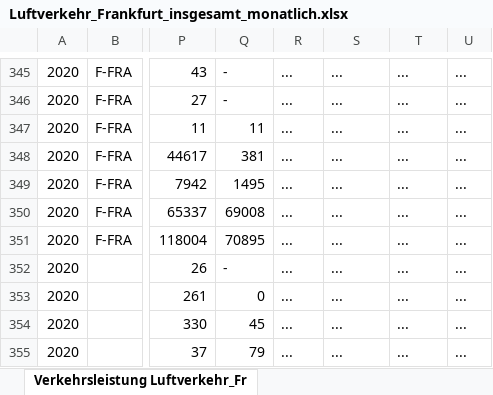
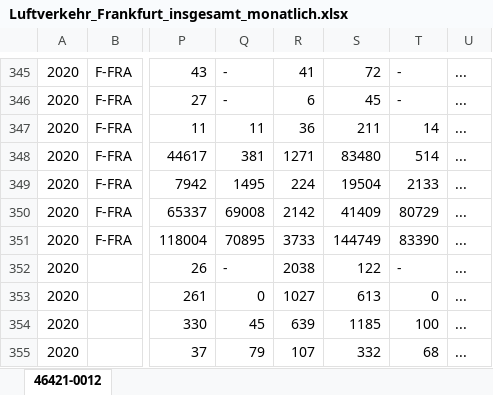
Before and after one commit to hannesk95/AMI, an Excel workbook: data/mobility/raw_data/Luftverkehr_Frankfurt_insgesamt_monatlich.xlsx, sheet 46421-0012, drawn as a sheet; only a part is shown, gaps mark what is left out; values as stored, in another font and other column widths than the file's, no borders; the diff covers the shown part only; the diff names each change by its address in the sheet, - before the commit and + after, or states it on an @@ line.

```diff
--- a/data/mobility/raw_data/Luftverkehr_Frankfurt_insgesamt_monatlich.xlsx (sheet 46421-0012)
+++ b/data/mobility/raw_data/Luftverkehr_Frankfurt_insgesamt_monatlich.xlsx (sheet 46421-0012)
-sheet tab: Verkehrsleistung Luftverkehr_Fr
+sheet tab: 46421-0012
-R345: ...
+R345: 41
-S345: ...
+S345: 72
-T345:T346: ...
+T345:T346: -
-R346: ...
+R346: 6
-S346: ...
+S346: 45
-R347: ...
+R347: 36
-S347: ...
+S347: 211
-T347: ...
+T347: 14
-R348: ...
+R348: 1271
-S348: ...
+S348: 83480
-T348: ...
+T348: 514
-R349: ...
+R349: 224
-S349: ...
+S349: 19504
-T349: ...
+T349: 2133
-R350: ...
+R350: 2142
-S350: ...
+S350: 41409
-T350: ...
+T350: 80729
-R351: ...
+R351: 3733
-S351: ...
+S351: 144749
-T351: ...
+T351: 83390
-R352: ...
+R352: 2038
-S352: ...
+S352: 122
-T352: ...
+T352: -
-R353: ...
+R353: 1027
-S353: ...
+S353: 613
-T353: ...
+T353: 0
-R354: ...
+R354: 639
-S354: ...
+S354: 1185
-T354: ...
+T354: 100
-R355: ...
+R355: 107
-S355: ...
+S355: 332
-T355: ...
+T355: 68
```
Also changed, not shown: 76 edited cells elsewhere in this sheet, 5 other files.
